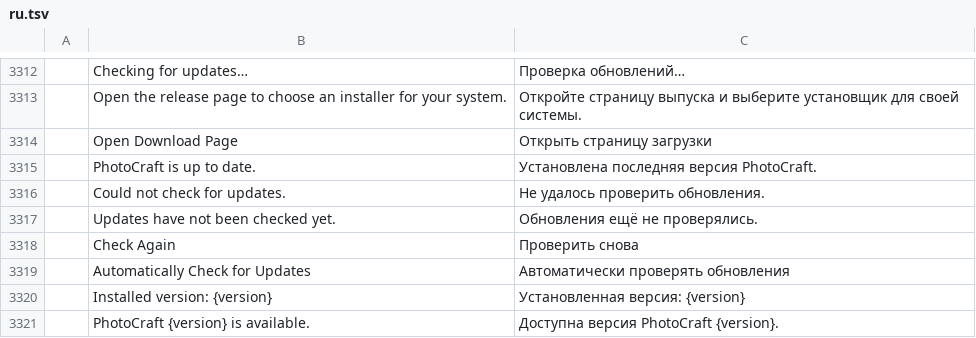
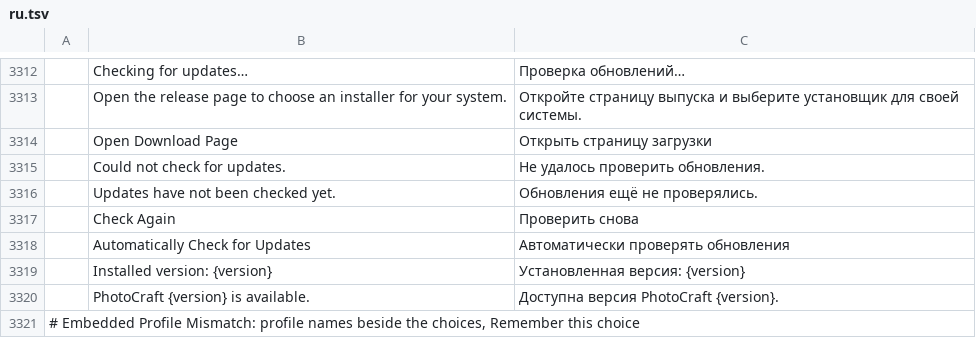
Before and after one commit to david419kr/photocraft-qwen-edit, a TSV file: crates/ui-egui/src/i18n/ru.tsv, drawn as a sheet; only a part is shown, gaps mark what is left out; the shorter side is filled out with more unchanged rows; the diff names each change by its address in the sheet, - before the commit and + after, or states it on an @@ line.

Commit message:
Deduplicate release status translations after catalog merge

```diff
--- a/crates/ui-egui/src/i18n/ru.tsv
+++ b/crates/ui-egui/src/i18n/ru.tsv
-row 3315:  | PhotoCraft is up to date. | Установлена последняя версия PhotoCraft.
```
Also changed, not shown: crates/ui-egui/src/i18n/hu.tsv, crates/ui-egui/src/i18n/sr.tsv, 1 other file.
